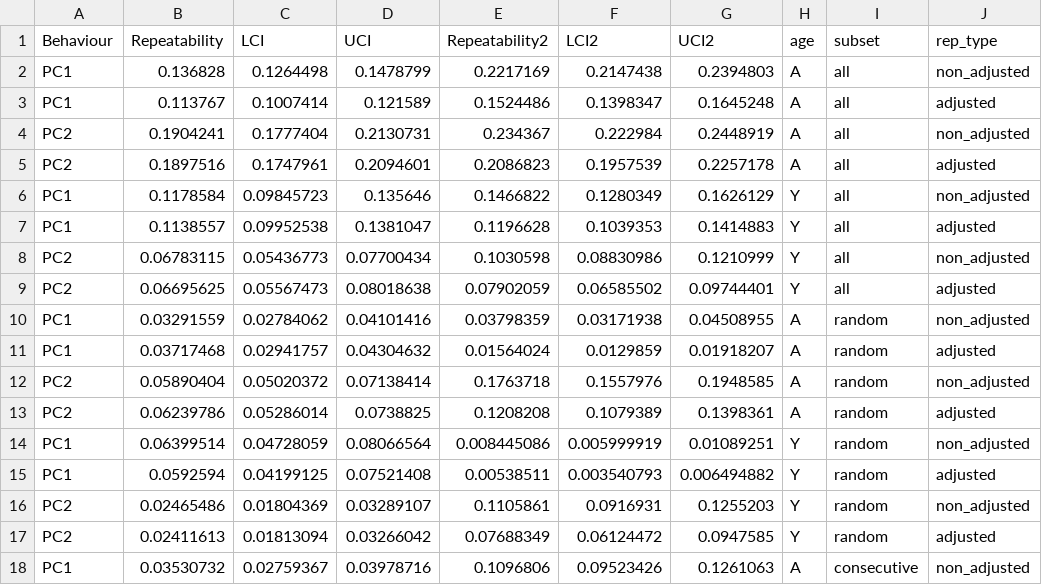
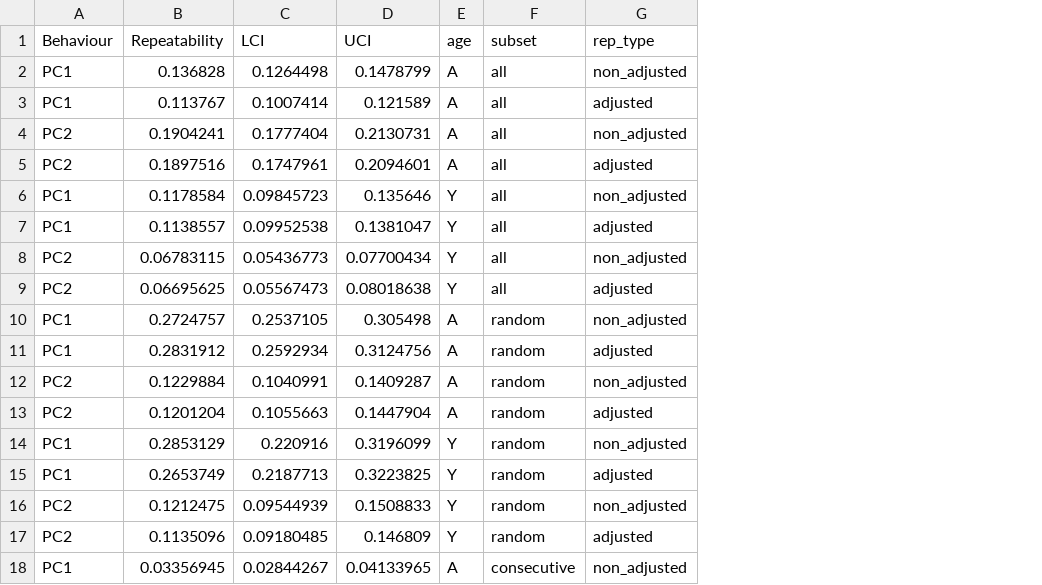
Before and after one commit to martinig/axy-assay-comparison, a CSV file: data/axy_comparison_repeatability_data.csv, drawn as a sheet; only a part is shown; the diff covers the shown part only; the diff names each change by its address in the sheet, - before the commit and + after, or states it on an @@ line.

```diff
--- a/data/axy_comparison_repeatability_data.csv
+++ b/data/axy_comparison_repeatability_data.csv
-column E (Repeatability2), rows 2-18: 0.2217169 | 0.1524486 | 0.234367 | 0.2086823 | 0.1466822 | 0.1196628 | 0.1030598 | 0.07902059 | 0.03798359 | 0.01564024 | 0.1763718 | 0.1208208 | 0.008445086 | 0.00538511 | 0.1105861 | 0.07688349 | 0.1096806
-column F (LCI2), rows 2-18: 0.2147438 | 0.1398347 | 0.222984 | 0.1957539 | 0.1280349 | 0.1039353 | 0.08830986 | 0.06585502 | 0.03171938 | 0.0129859 | 0.1557976 | 0.1079389 | 0.005999919 | 0.003540793 | 0.0916931 | 0.06124472 | 0.09523426
-column G (UCI2), rows 2-18: 0.2394803 | 0.1645248 | 0.2448919 | 0.2257178 | 0.1626129 | 0.1414883 | 0.1210999 | 0.09744401 | 0.04508955 | 0.01918207 | 0.1948585 | 0.1398361 | 0.01089251 | 0.006494882 | 0.1255203 | 0.0947585 | 0.1261063
-B10 (Repeatability): 0.03291559
+B10 (Repeatability): 0.2724757
-C10 (LCI): 0.02784062
+C10 (LCI): 0.2537105
-D10 (UCI): 0.04101416
+D10 (UCI): 0.305498
-B11 (Repeatability): 0.03717468
+B11 (Repeatability): 0.2831912
-C11 (LCI): 0.02941757
+C11 (LCI): 0.2592934
-D11 (UCI): 0.04304632
+D11 (UCI): 0.3124756
-B12 (Repeatability): 0.05890404
+B12 (Repeatability): 0.1229884
-C12 (LCI): 0.05020372
+C12 (LCI): 0.1040991
-D12 (UCI): 0.07138414
+D12 (UCI): 0.1409287
-B13 (Repeatability): 0.06239786
+B13 (Repeatability): 0.1201204
-C13 (LCI): 0.05286014
+C13 (LCI): 0.1055663
-D13 (UCI): 0.0738825
+D13 (UCI): 0.1447904
-B14 (Repeatability): 0.06399514
+B14 (Repeatability): 0.2853129
-C14 (LCI): 0.04728059
+C14 (LCI): 0.220916
-D14 (UCI): 0.08066564
+D14 (UCI): 0.3196099
-B15 (Repeatability): 0.0592594
+B15 (Repeatability): 0.2653749
-C15 (LCI): 0.04199125
+C15 (LCI): 0.2187713
-D15 (UCI): 0.07521408
+D15 (UCI): 0.3223825
-B16 (Repeatability): 0.02465486
+B16 (Repeatability): 0.1212475
-C16 (LCI): 0.01804369
+C16 (LCI): 0.09544939
-D16 (UCI): 0.03289107
+D16 (UCI): 0.1508833
-B17 (Repeatability): 0.02411613
+B17 (Repeatability): 0.1135096
-C17 (LCI): 0.01813094
+C17 (LCI): 0.09180485
-D17 (UCI): 0.03266042
+D17 (UCI): 0.146809
-B18 (Repeatability): 0.03530732
+B18 (Repeatability): 0.03356945
-C18 (LCI): 0.02759367
+C18 (LCI): 0.02844267
-D18 (UCI): 0.03978716
+D18 (UCI): 0.04133965
```
Also changed, not shown: 21 edited cells elsewhere in this file, 6 other files.
